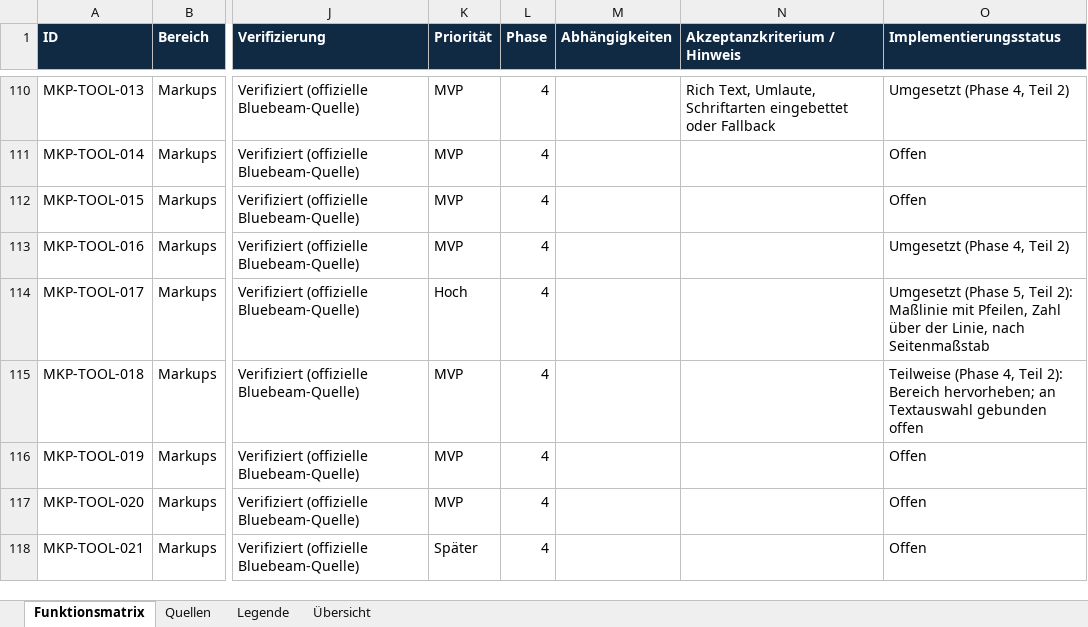
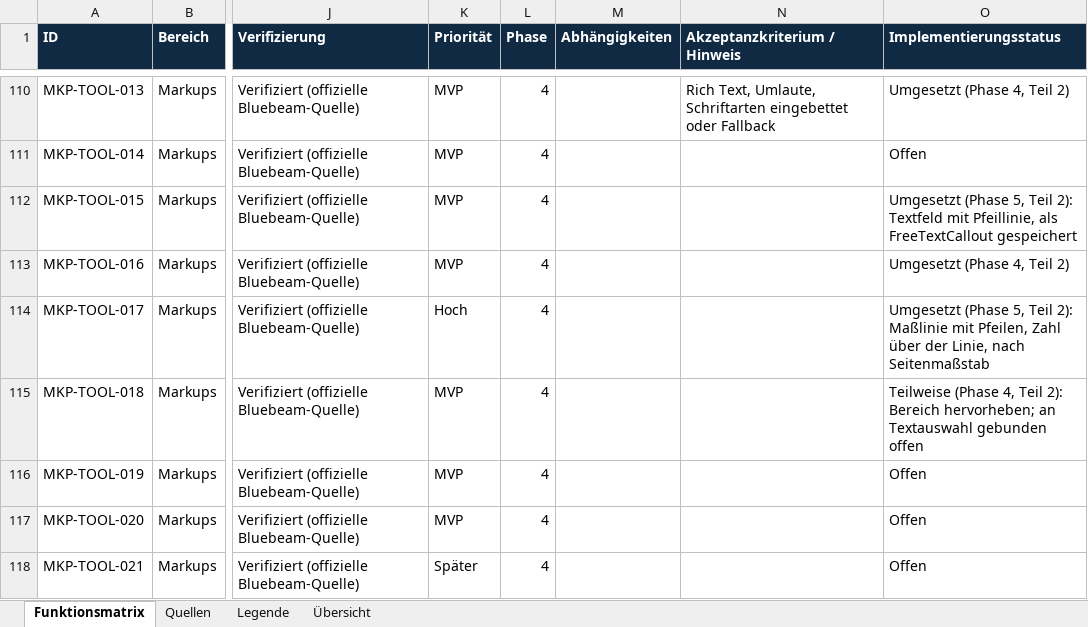
Before and after one commit to EGLE360/EGLE360-PLAN, an Excel workbook: docs/phase1/EGLE360_PLAN_Funktionsmatrix.xlsx, sheet Funktionsmatrix, drawn as a sheet; only a part is shown, gaps mark what is left out; values as stored, in another font and other column widths than the file's, no borders; the diff names each change by its address in the sheet, - before the commit and + after, or states it on an @@ line.

```diff
--- a/docs/phase1/EGLE360_PLAN_Funktionsmatrix.xlsx (sheet Funktionsmatrix)
+++ b/docs/phase1/EGLE360_PLAN_Funktionsmatrix.xlsx (sheet Funktionsmatrix)
-O112 (Implementierungsstatus): Offen
+O112 (Implementierungsstatus): Umgesetzt (Phase 5, Teil 2): Textfeld mit Pfeillinie, als FreeTextCallout gespeichert
```
Also changed, not shown: 13 other files.
